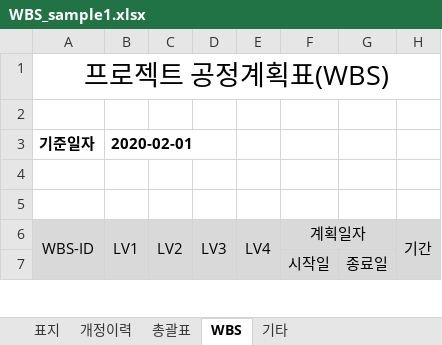
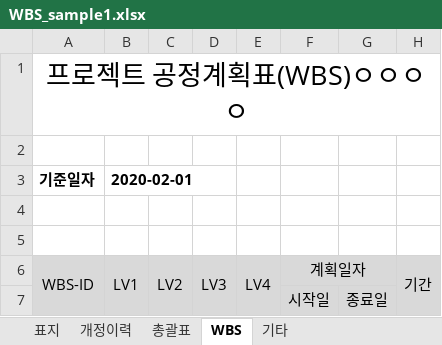
Before and after one commit to kangkisun/git_test, an Excel workbook: WBS_sample1.xlsx, sheet WBS, drawn as a sheet; only a part is shown; values as stored, in another font and other column widths than the file's, no borders; conditional formats not drawn; the diff names each change by its address in the sheet, - before the commit and + after, or states it on an @@ line.

Commit message:
wbs1만 수정

```diff
--- a/WBS_sample1.xlsx (sheet WBS)
+++ b/WBS_sample1.xlsx (sheet WBS)
-A1: 프로젝트 공정계획표(WBS)
+A1: 프로젝트 공정계획표(WBS)ㅇㅇㅇㅇ
```
Also changed, not shown: charts or pictures.
